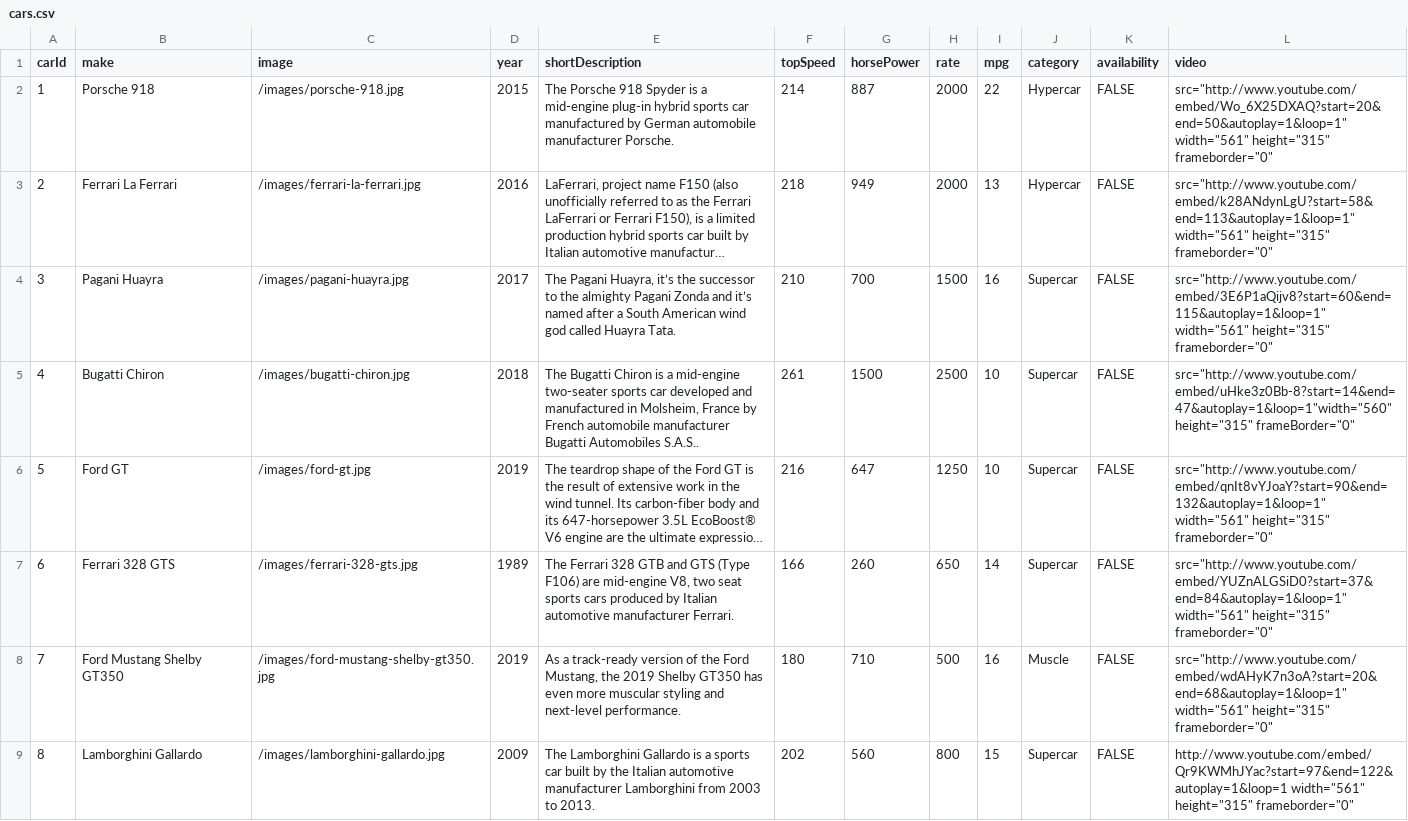
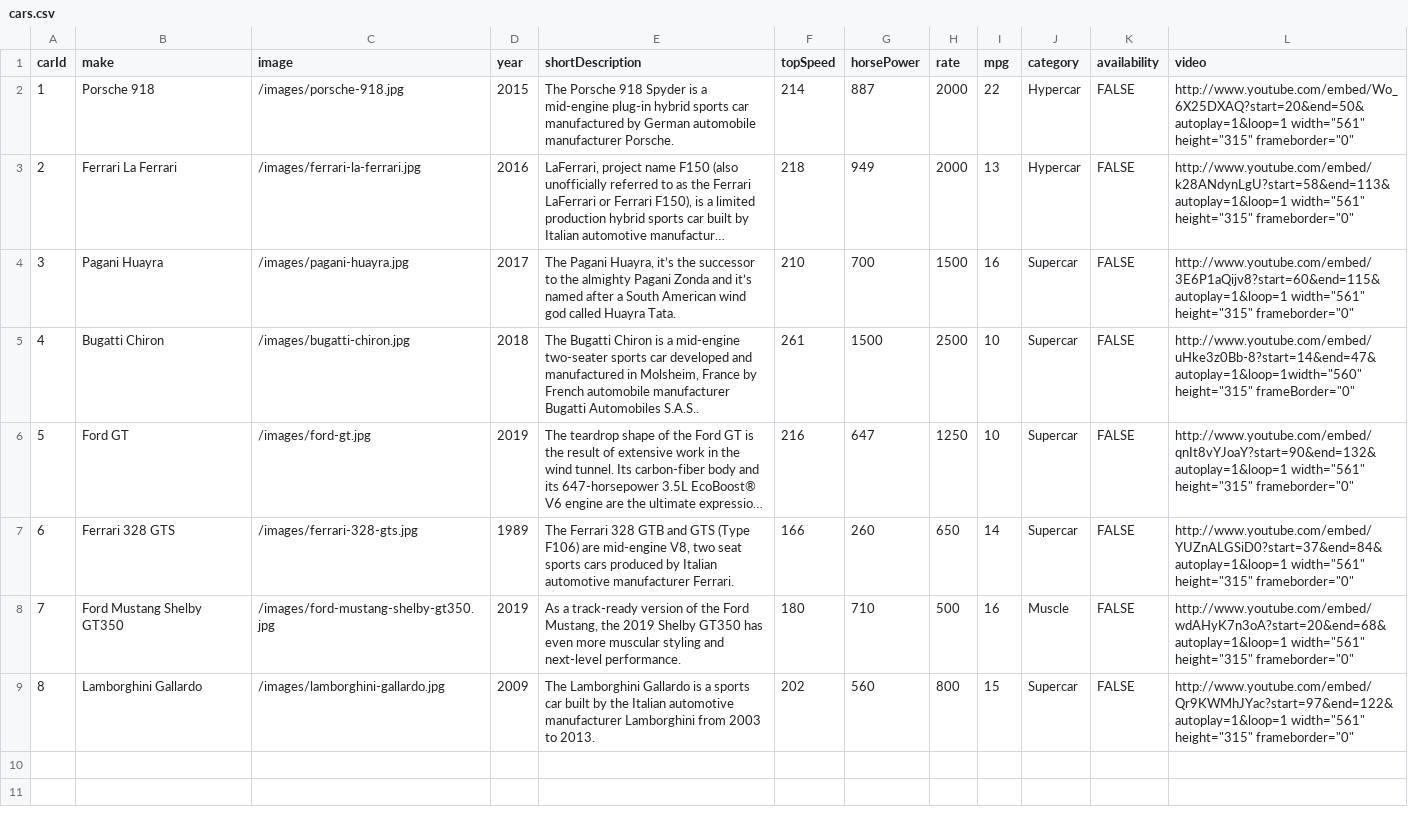
Before and after one commit to timothywlee-zz/ride-on-rentals, a CSV file: cars.csv, drawn as a sheet; long unchanged cells end in …; the diff names each change by its address in the sheet, - before the commit and + after, or states it on an @@ line.

Commit message:
Robins - car database with video updated

```diff
--- a/cars.csv
+++ b/cars.csv
-L2 (video): src="http://www.youtube.com/embed/Wo_6X25DXAQ?start=20&end=50&autoplay=1&loop=1" width="561" height="315"…
+L2 (video): http://www.youtube.com/embed/Wo_6X25DXAQ?start=20&end=50&autoplay=1&loop=1 width="561" height="315"…
-L3 (video): src="http://www.youtube.com/embed/k28ANdynLgU?start=58&end=113&autoplay=1&loop=1" width="561" height="315"…
+L3 (video): http://www.youtube.com/embed/k28ANdynLgU?start=58&end=113&autoplay=1&loop=1 width="561" height="315"…
-L4 (video): src="http://www.youtube.com/embed/3E6P1aQijv8?start=60&end=115&autoplay=1&loop=1" width="561" height="315"…
+L4 (video): http://www.youtube.com/embed/3E6P1aQijv8?start=60&end=115&autoplay=1&loop=1 width="561" height="315"…
-L5 (video): src="http://www.youtube.com/embed/uHke3z0Bb-8?start=14&end=47&autoplay=1&loop=1"width="560" height="315" frameBorder="0"
+L5 (video): http://www.youtube.com/embed/uHke3z0Bb-8?start=14&end=47&autoplay=1&loop=1width="560" height="315" frameBorder="0"
-L6 (video): src="http://www.youtube.com/embed/qnIt8vYJoaY?start=90&end=132&autoplay=1&loop=1" width="561" height="315"…
+L6 (video): http://www.youtube.com/embed/qnIt8vYJoaY?start=90&end=132&autoplay=1&loop=1 width="561" height="315"…
-L7 (video): src="http://www.youtube.com/embed/YUZnALGSiD0?start=37&end=84&autoplay=1&loop=1" width="561" height="315"…
+L7 (video): http://www.youtube.com/embed/YUZnALGSiD0?start=37&end=84&autoplay=1&loop=1 width="561" height="315"…
-L8 (video): src="http://www.youtube.com/embed/wdAHyK7n3oA?start=20&end=68&autoplay=1&loop=1" width="561" height="315"…
+L8 (video): http://www.youtube.com/embed/wdAHyK7n3oA?start=20&end=68&autoplay=1&loop=1 width="561" height="315"…
```
